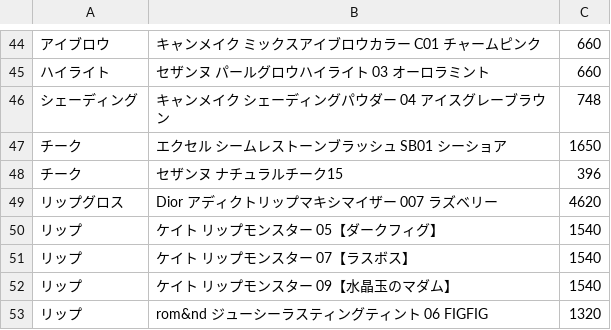
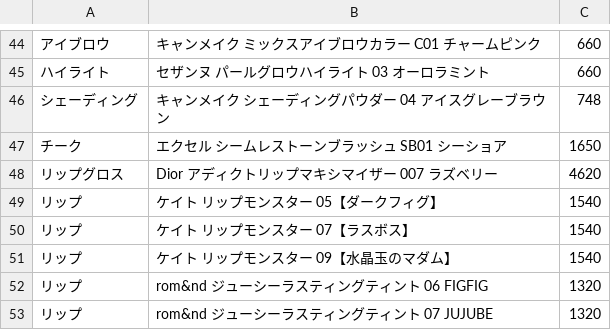
Before and after one commit to pandas25/my_works, a CSV file: data_file/Makeup_Price.csv, drawn as a sheet; only a part is shown, gaps mark what is left out; the shorter side is filled out with more unchanged rows.

```diff
--- a/data_file/Makeup_Price.csv
+++ b/data_file/Makeup_Price.csv
@@ -47,3 +47,2 @@
 チーク,エクセル　シームレストーンブラッシュ SB01 シーショア,1650
-チーク,セザンヌ　ナチュラルチーク15,396
 リップグロス,Dior　アディクトリップマキシマイザー 007 ラズベリー,4620
```
Also changed, not shown: 4 other files.
